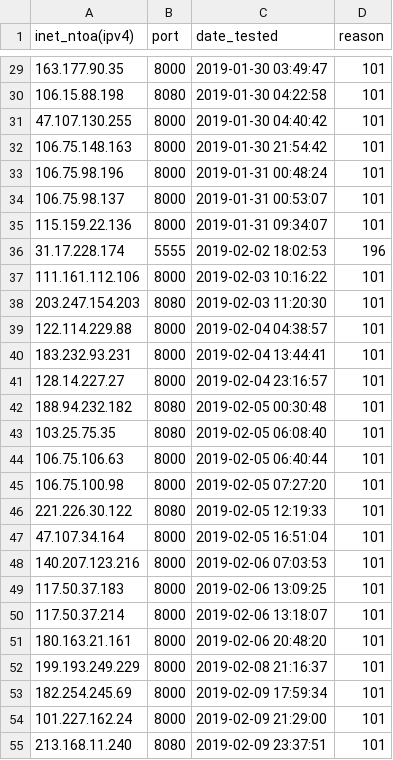
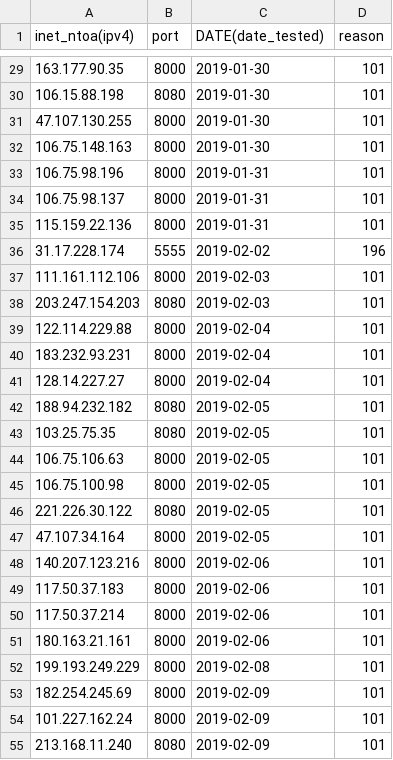
Before and after one commit to NavyTitanium/Masscan-Proxies-Tester, a CSV file: Results/1xx.csv, drawn as a sheet; only a part is shown, gaps mark what is left out; the diff covers the shown part only.

```diff
--- a/Results/1xx.csv
+++ b/Results/1xx.csv
@@ -1 +1 @@
-inet_ntoa(ipv4),port,date_tested,reason
+inet_ntoa(ipv4),port,DATE(date_tested),reason
@@ -29,27 +29,27 @@ inet_ntoa(ipv4),port,date_tested,reason
-163.177.90.35,8000,"2019-01-30 03:49:47",101
-106.15.88.198,8080,"2019-01-30 04:22:58",101
-47.107.130.255,8000,"2019-01-30 04:40:42",101
-106.75.148.163,8000,"2019-01-30 21:54:42",101
-106.75.98.196,8000,"2019-01-31 00:48:24",101
-106.75.98.137,8000,"2019-01-31 00:53:07",101
-115.159.22.136,8000,"2019-01-31 09:34:07",101
-31.17.228.174,5555,"2019-02-02 18:02:53",196
-111.161.112.106,8000,"2019-02-03 10:16:22",101
-203.247.154.203,8080,"2019-02-03 11:20:30",101
-122.114.229.88,8000,"2019-02-04 04:38:57",101
-183.232.93.231,8000,"2019-02-04 13:44:41",101
-128.14.227.27,8000,"2019-02-04 23:16:57",101
-188.94.232.182,8080,"2019-02-05 00:30:48",101
-103.25.75.35,8080,"2019-02-05 06:08:40",101
-106.75.106.63,8000,"2019-02-05 06:40:44",101
-106.75.100.98,8000,"2019-02-05 07:27:20",101
-221.226.30.122,8080,"2019-02-05 12:19:33",101
-47.107.34.164,8000,"2019-02-05 16:51:04",101
-140.207.123.216,8000,"2019-02-06 07:03:53",101
-117.50.37.183,8000,"2019-02-06 13:09:25",101
-117.50.37.214,8000,"2019-02-06 13:18:07",101
-180.163.21.161,8000,"2019-02-06 20:48:20",101
-199.193.249.229,8000,"2019-02-08 21:16:37",101
-182.254.245.69,8000,"2019-02-09 17:59:34",101
-101.227.162.24,8000,"2019-02-09 21:29:00",101
-213.168.11.240,8080,"2019-02-09 23:37:51",101
+163.177.90.35,8000,2019-01-30,101
+106.15.88.198,8080,2019-01-30,101
+47.107.130.255,8000,2019-01-30,101
+106.75.148.163,8000,2019-01-30,101
+106.75.98.196,8000,2019-01-31,101
+106.75.98.137,8000,2019-01-31,101
+115.159.22.136,8000,2019-01-31,101
+31.17.228.174,5555,2019-02-02,196
+111.161.112.106,8000,2019-02-03,101
+203.247.154.203,8080,2019-02-03,101
+122.114.229.88,8000,2019-02-04,101
+183.232.93.231,8000,2019-02-04,101
+128.14.227.27,8000,2019-02-04,101
+188.94.232.182,8080,2019-02-05,101
+103.25.75.35,8080,2019-02-05,101
+106.75.106.63,8000,2019-02-05,101
+106.75.100.98,8000,2019-02-05,101
+221.226.30.122,8080,2019-02-05,101
+47.107.34.164,8000,2019-02-05,101
+140.207.123.216,8000,2019-02-06,101
+117.50.37.183,8000,2019-02-06,101
+117.50.37.214,8000,2019-02-06,101
+180.163.21.161,8000,2019-02-06,101
+199.193.249.229,8000,2019-02-08,101
+182.254.245.69,8000,2019-02-09,101
+101.227.162.24,8000,2019-02-09,101
+213.168.11.240,8080,2019-02-09,101
```
Also changed, not shown: 83 edited cells elsewhere in this file, Results/3xx.csv, 2 other files.
